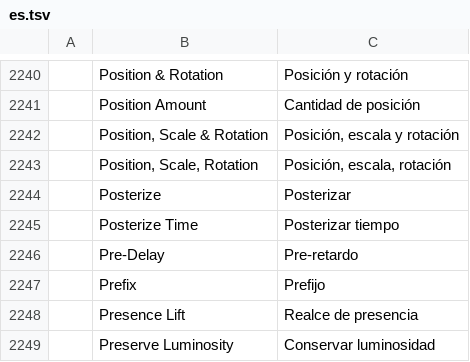
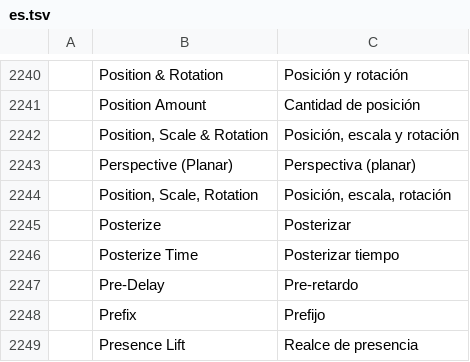
Before and after one commit to kintil555/filmcraft, a TSV file: crates/ui-egui/src/i18n/es.tsv, drawn as a sheet; only a part is shown, gaps mark what is left out; the shorter side is filled out with more unchanged rows; the diff names each change by its address in the sheet, - before the commit and + after, or states it on an @@ line.

```diff
--- a/crates/ui-egui/src/i18n/es.tsv
+++ b/crates/ui-egui/src/i18n/es.tsv
+row 2243:  | Perspective (Planar) | Perspectiva (planar)
```
Also changed, not shown: crates/ui-egui/src/i18n/de.tsv, crates/ui-egui/src/i18n/id.tsv, 14 other files.
